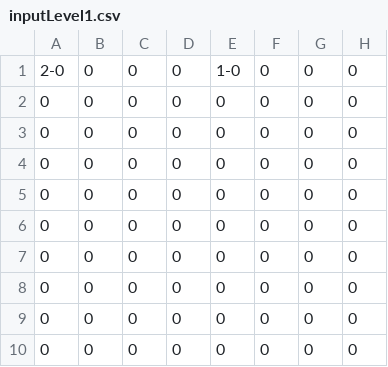
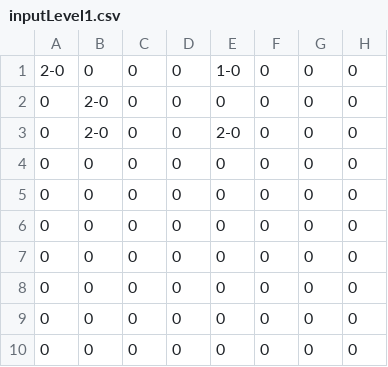
Before and after one commit to masarapmabuhay/pagong, a CSV file: output/input/inputLevel1.csv, drawn as a sheet; only a part is shown; the diff names each change by its address in the sheet, - before the commit and + after, or states it on an @@ line.

Commit message:
Add files via upload

```diff
--- a/output/input/inputLevel1.csv
+++ b/output/input/inputLevel1.csv
-B2:B3: 0
+B2:B3: 2-0
-E3: 0
+E3: 2-0
```
